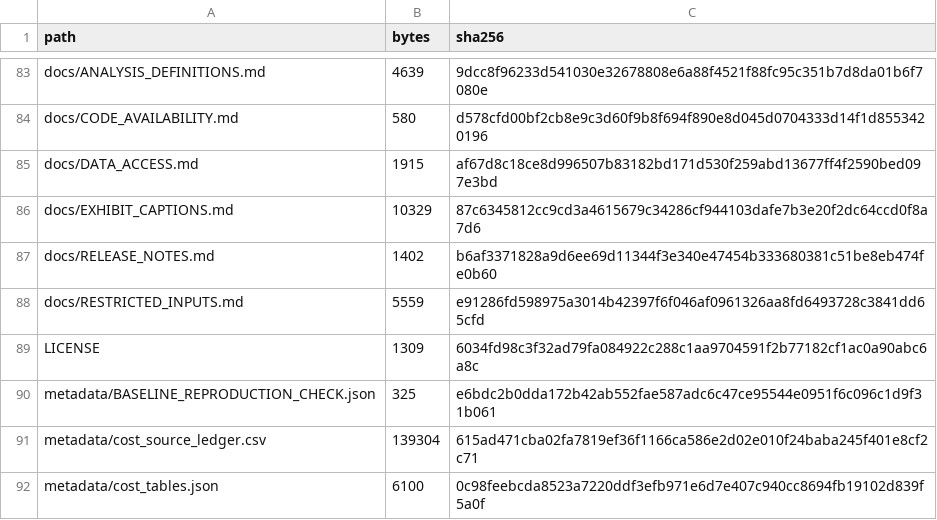
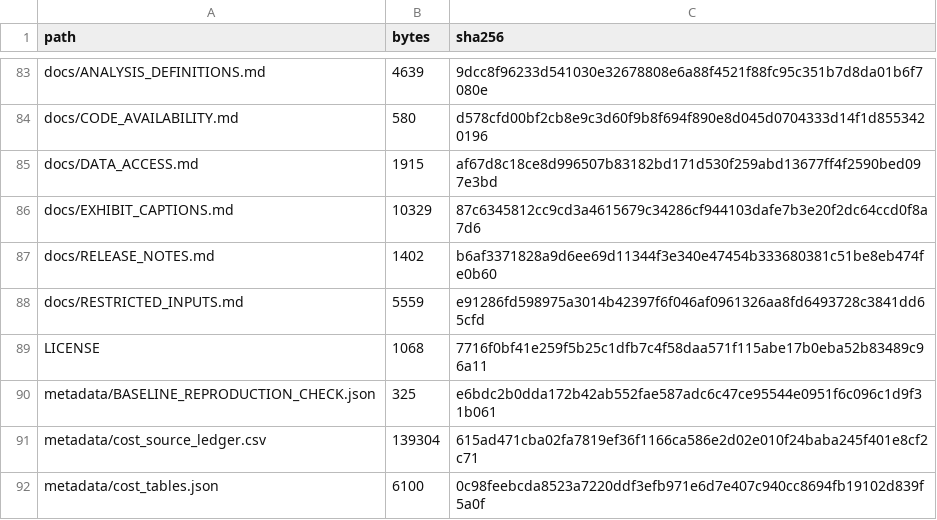
Before and after one commit to zyq8565978/cucom-homecare-allocation, a CSV file: metadata/FILE_MANIFEST.csv, drawn as a sheet; only a part is shown, gaps mark what is left out.

Commit message:
Use standard MIT license text; document data restrictions separately

```diff
--- a/metadata/FILE_MANIFEST.csv
+++ b/metadata/FILE_MANIFEST.csv
@@ -88,3 +88,3 @@ docs/RELEASE_NOTES.md,1402,b6af3371828a9d6ee69d11344f3e340e47454b333680381c51be8
 docs/RESTRICTED_INPUTS.md,5559,e91286fd598975a3014b42397f6f046af0961326aa8fd6493728c3841dd65cfd
-LICENSE,1309,6034fd98c3f32ad79fa084922c288c1aa9704591f2b77182cf1ac0a90abc6a8c
+LICENSE,1068,7716f0bf41e259f5b25c1dfb7c4f58daa571f115abe17b0eba52b83489c96a11
 metadata/BASELINE_REPRODUCTION_CHECK.json,325,e6bdc2b0dda172b42ab552fae587adc6c47ce95544e0951f6c096c1d9f31b061
```
Also changed, not shown: 1 other file.
